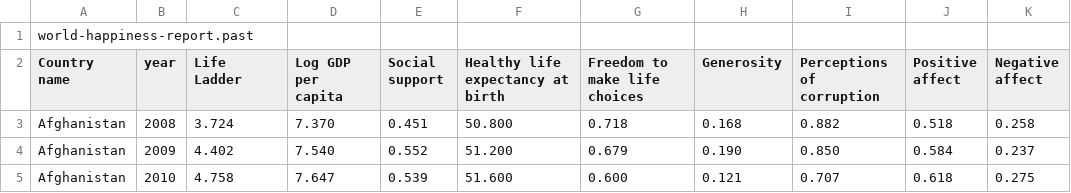
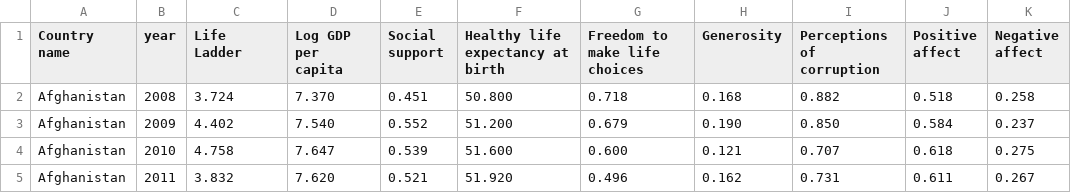
Before and after one commit to fiona1994murray/Pycharm-World-Happiness-Report, a CSV file: world-happiness-report.past.csv, drawn as a sheet; only a part is shown; the shorter side is filled out with more unchanged rows.

Commit message:
CSV_past(update)

```diff
--- a/world-happiness-report.past.csv
+++ b/world-happiness-report.past.csv
@@ -1,2 +1 @@
-world-happiness-report.past
 Country name,year,Life Ladder,Log GDP per capita,Social support,Healthy life expectancy at birth,Freedom to make life choices,Generosity,Perceptions of corruption,Positive affect,Negative affect
```
Also changed, not shown: 1 other file.
